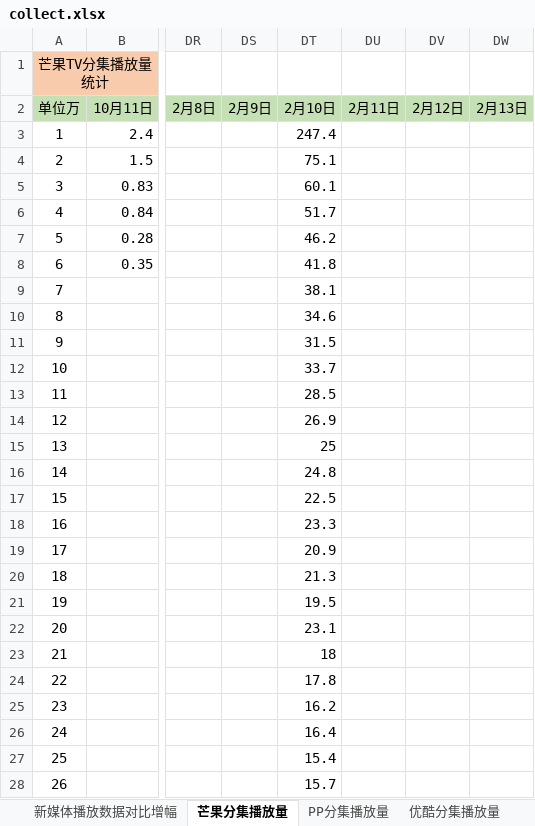
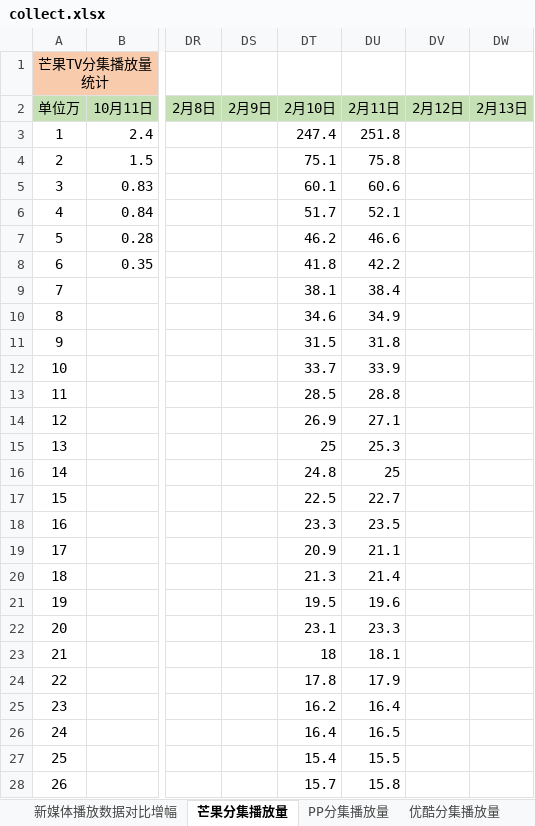
Before and after one commit to chandler1142/code, an Excel workbook: pingfen/collect.xlsx, sheet 芒果分集播放量, drawn as a sheet; only a part is shown, gaps mark what is left out; values as stored, in another font and other column widths than the file's, no borders; the diff covers the shown part only; the diff names each change by its address in the sheet, - before the commit and + after, or states it on an @@ line.

```diff
--- a/pingfen/collect.xlsx (sheet 芒果分集播放量)
+++ b/pingfen/collect.xlsx (sheet 芒果分集播放量)
-DU3 (2月11日): (empty)
+DU3 (2月11日): 251.8
-DU4 (2月11日): (empty)
+DU4 (2月11日): 75.8
-DU5 (2月11日): (empty)
+DU5 (2月11日): 60.6
-DU6 (2月11日): (empty)
+DU6 (2月11日): 52.1
-DU7 (2月11日): (empty)
+DU7 (2月11日): 46.6
-DU8 (2月11日): (empty)
+DU8 (2月11日): 42.2
-DU9 (2月11日): (empty)
+DU9 (2月11日): 38.4
-DU10 (2月11日): (empty)
+DU10 (2月11日): 34.9
-DU11 (2月11日): (empty)
+DU11 (2月11日): 31.8
-DU12 (2月11日): (empty)
+DU12 (2月11日): 33.9
-DU13 (2月11日): (empty)
+DU13 (2月11日): 28.8
-DU14 (2月11日): (empty)
+DU14 (2月11日): 27.1
-DU15 (2月11日): (empty)
+DU15 (2月11日): 25.3
-DU16 (2月11日): (empty)
+DU16 (2月11日): 25
-DU17 (2月11日): (empty)
+DU17 (2月11日): 22.7
-DU18 (2月11日): (empty)
+DU18 (2月11日): 23.5
-DU19 (2月11日): (empty)
+DU19 (2月11日): 21.1
-DU20 (2月11日): (empty)
+DU20 (2月11日): 21.4
-DU21 (2月11日): (empty)
+DU21 (2月11日): 19.6
-DU22 (2月11日): (empty)
+DU22 (2月11日): 23.3
-DU23 (2月11日): (empty)
+DU23 (2月11日): 18.1
-DU24 (2月11日): (empty)
+DU24 (2月11日): 17.9
-DU25 (2月11日): (empty)
+DU25 (2月11日): 16.4
-DU26 (2月11日): (empty)
+DU26 (2月11日): 16.5
-DU27 (2月11日): (empty)
+DU27 (2月11日): 15.5
-DU28 (2月11日): (empty)
+DU28 (2月11日): 15.8
```
Also changed, not shown: 26 edited cells elsewhere in this sheet, sheet PP分集播放量, sheet 新媒体播放数据对比增幅, 2 other files.
